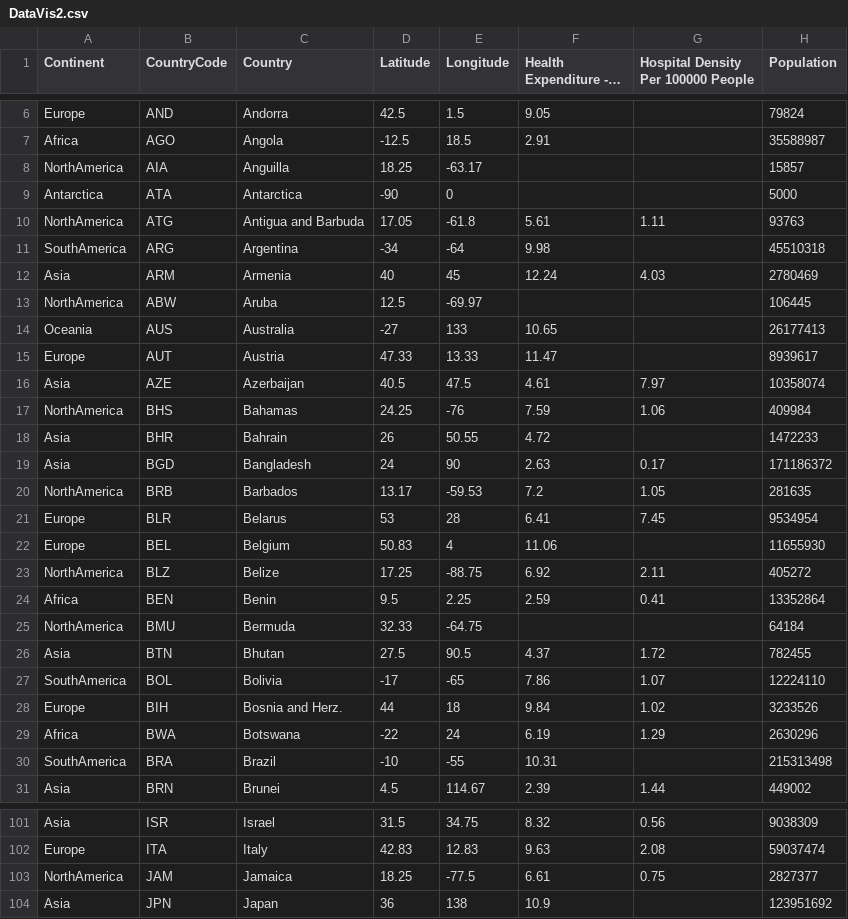
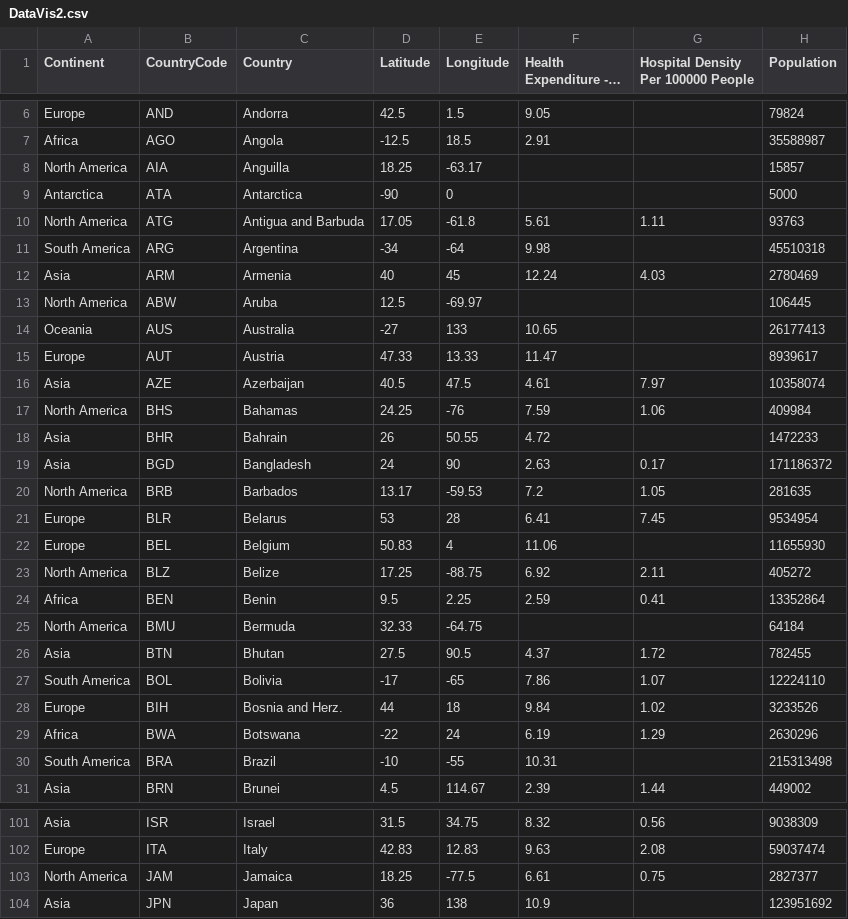
Before and after one commit to luqmansdn/DataVis2, a CSV file: DataVis2.csv, drawn as a sheet; only a part is shown, gaps mark what is left out; long unchanged cells end in …; the diff covers the shown part only.

```diff
--- a/DataVis2.csv
+++ b/DataVis2.csv
@@ -7,8 +7,8 @@ Europe,AND,Andorra,42.5,1.5,9.05,,79824
 Africa,AGO,Angola,-12.5,18.5,2.91,,35588987
-NorthAmerica,AIA,Anguilla,18.25,-63.17,,,15857
+North America,AIA,Anguilla,18.25,-63.17,,,15857
 Antarctica,ATA,Antarctica,-90,0,,,5000
-NorthAmerica,ATG,Antigua and Barbuda,17.05,-61.8,5.61,1.11,93763
-SouthAmerica,ARG,Argentina,-34,-64,9.98,,45510318
+North America,ATG,Antigua and Barbuda,17.05,-61.8,5.61,1.11,93763
+South America,ARG,Argentina,-34,-64,9.98,,45510318
 Asia,ARM,Armenia,40,45,12.24,4.03,2780469
-NorthAmerica,ABW,Aruba,12.5,-69.97,,,106445
+North America,ABW,Aruba,12.5,-69.97,,,106445
 Oceania,AUS,Australia,-27,133,10.65,,26177413
@@ -16,16 +16,16 @@ Europe,AUT,Austria,47.33,13.33,11.47,,8939617
 Asia,AZE,Azerbaijan,40.5,47.5,4.61,7.97,10358074
-NorthAmerica,BHS,Bahamas,24.25,-76,7.59,1.06,409984
+North America,BHS,Bahamas,24.25,-76,7.59,1.06,409984
 Asia,BHR,Bahrain,26,50.55,4.72,,1472233
 Asia,BGD,Bangladesh,24,90,2.63,0.17,171186372
-NorthAmerica,BRB,Barbados,13.17,-59.53,7.2,1.05,281635
+North America,BRB,Barbados,13.17,-59.53,7.2,1.05,281635
 Europe,BLR,Belarus,53,28,6.41,7.45,9534954
 Europe,BEL,Belgium,50.83,4,11.06,,11655930
-NorthAmerica,BLZ,Belize,17.25,-88.75,6.92,2.11,405272
+North America,BLZ,Belize,17.25,-88.75,6.92,2.11,405272
 Africa,BEN,Benin,9.5,2.25,2.59,0.41,13352864
-NorthAmerica,BMU,Bermuda,32.33,-64.75,,,64184
+North America,BMU,Bermuda,32.33,-64.75,,,64184
 Asia,BTN,Bhutan,27.5,90.5,4.37,1.72,782455
-SouthAmerica,BOL,Bolivia,-17,-65,7.86,1.07,12224110
+South America,BOL,Bolivia,-17,-65,7.86,1.07,12224110
 Europe,BIH,Bosnia and Herz.,44,18,9.84,1.02,3233526
 Africa,BWA,Botswana,-22,24,6.19,1.29,2630296
-SouthAmerica,BRA,Brazil,-10,-55,10.31,,215313498
+South America,BRA,Brazil,-10,-55,10.31,,215313498
 Asia,BRN,Brunei,4.5,114.67,2.39,1.44,449002
@@ -102,3 +102,3 @@ Asia,ISR,Israel,31.5,34.75,8.32,0.56,9038309
 Europe,ITA,Italy,42.83,12.83,9.63,2.08,59037474
-NorthAmerica,JAM,Jamaica,18.25,-77.5,6.61,0.75,2827377
+North America,JAM,Jamaica,18.25,-77.5,6.61,0.75,2827377
 Asia,JPN,Japan,36,138,10.9,,123951692
```
Also changed, not shown: 41 edited cells elsewhere in this file, 1 other file.
